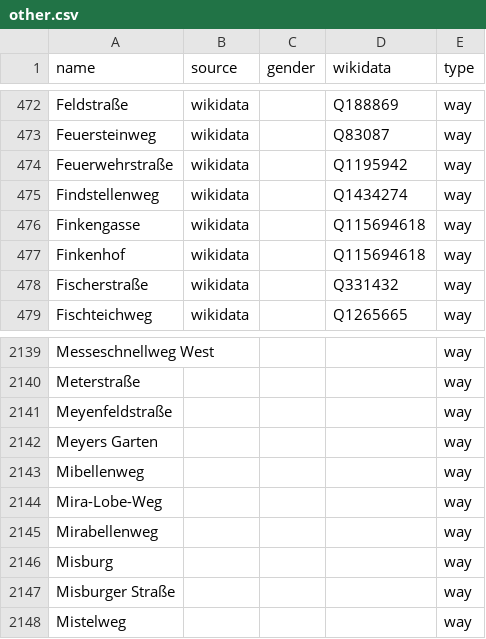
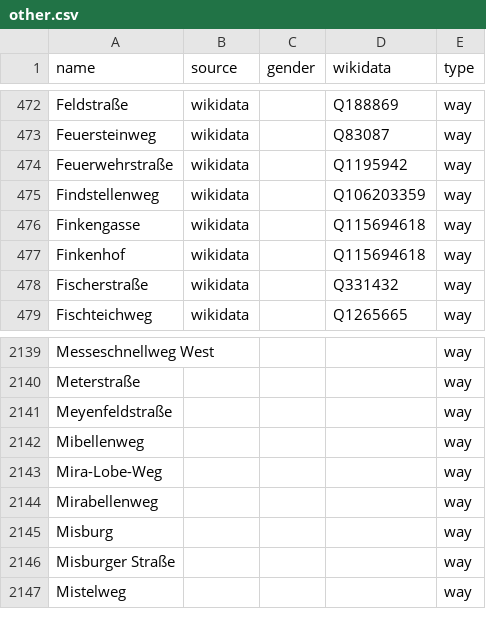
Before and after one commit to EqualStreetNames/equalstreetnames-hannover, a CSV file: data/other.csv, drawn as a sheet; only a part is shown, gaps mark what is left out.

```diff
--- a/data/other.csv
+++ b/data/other.csv
@@ -474,3 +474,3 @@ Feuersteinweg,wikidata,,Q83087,way
 Feuerwehrstraße,wikidata,,Q1195942,way
-Findstellenweg,wikidata,,Q1434274,way
+Findstellenweg,wikidata,,Q106203359,way
 Finkengasse,wikidata,,Q115694618,way
@@ -2141,3 +2141,2 @@ Meterstraße,,,,way
 Meyenfeldstraße,,,,way
-"Meyers Garten",,,,way
 Mibellenweg,,,,way
```
Also changed, not shown: 3 other files.
